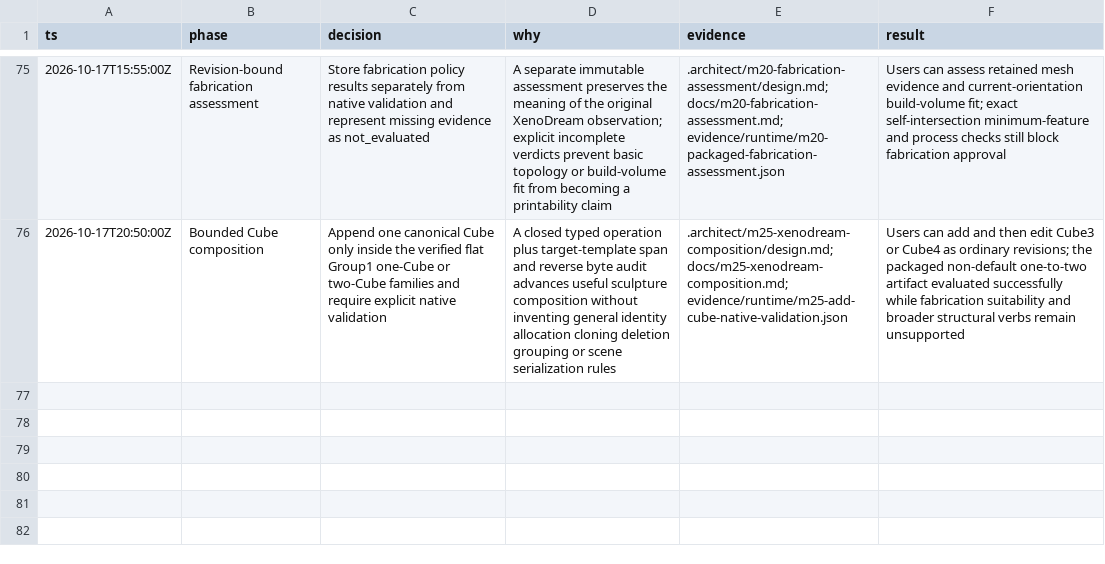
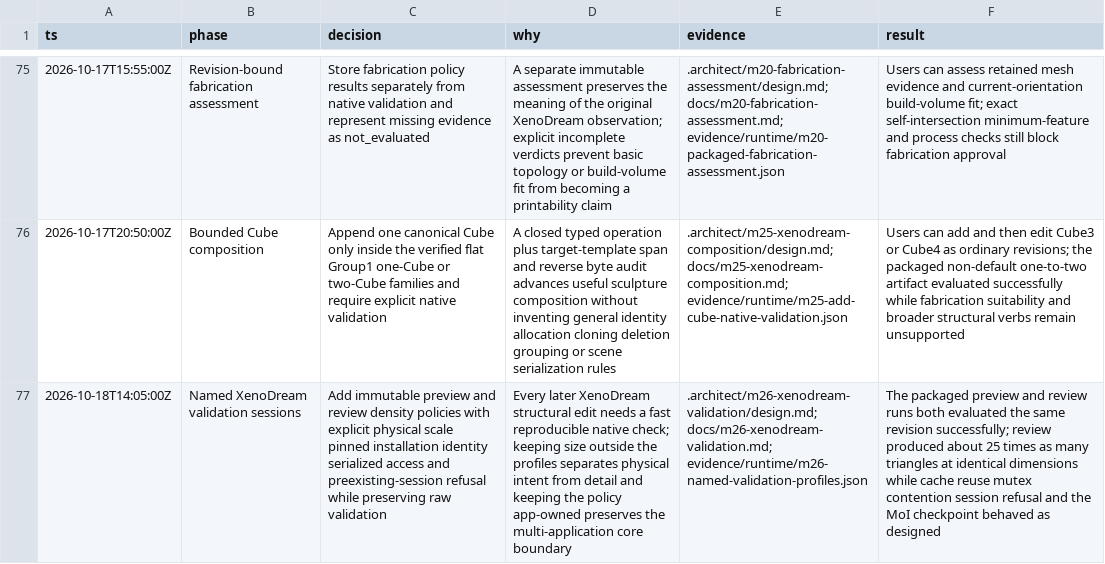
Before and after one commit to dmonachello/xenoAi, a TSV file: decisions.tsv, drawn as a sheet; only a part is shown, gaps mark what is left out; the diff names each change by its address in the sheet, - before the commit and + after, or states it on an @@ line.

```diff
--- a/decisions.tsv
+++ b/decisions.tsv
+row 77: 2026-10-18T14:05:00Z | Named XenoDream validation sessions | Add immutable preview and review density policies with explicit physical scale pinned installation identity serialized access and preexisting-session refusal while preserving raw validation | Every later XenoDream structural edit needs a fast reproducible native check; keeping size outside the profiles separates physical intent from detail and keeping the policy app-owned preserves the multi-application core boundary | .architect/m26-xenodream-validation/design.md; docs/m26-xenodream-validation.md; evidence/runtime/m26-named-validation-profiles.json | The packaged preview and review runs both evaluated the same revision successfully; review produced about 25 times as many triangles at identical dimensions while cache reuse mutex contention session refusal and the MoI checkpoint behaved as designed
```
Also changed, not shown: docs/format-evidence.tsv, 12 other files.
